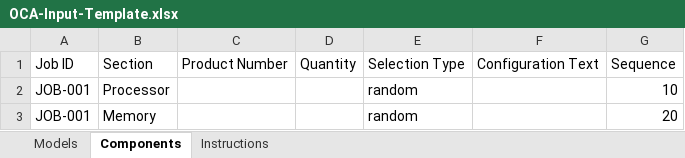
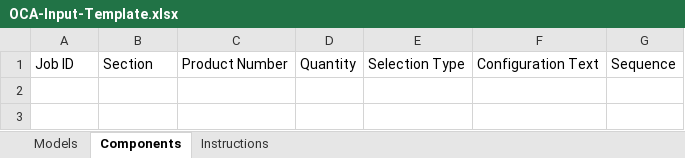
Before and after one commit to Vijayadhas/OCA-Automation, an Excel workbook: input/OCA-Input-Template.xlsx, sheet Components, drawn as a sheet; values as stored, in another font and other column widths than the file's, no borders; the diff names each change by its address in the sheet, - before the commit and + after, or states it on an @@ line.

```diff
--- a/input/OCA-Input-Template.xlsx (sheet Components)
+++ b/input/OCA-Input-Template.xlsx (sheet Components)
-row 2: JOB-001 | Processor |  |  | random |  | 10
-row 3: JOB-001 | Memory |  |  | random |  | 20
```
Also changed, not shown: sheet Models, sheet Instructions, 7 other files.
